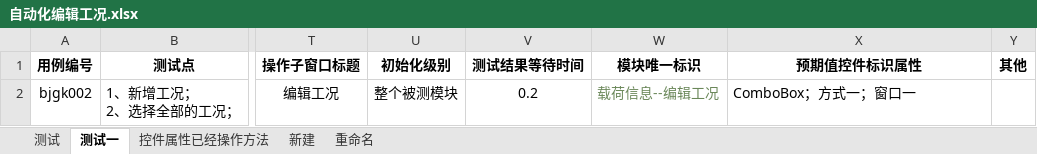
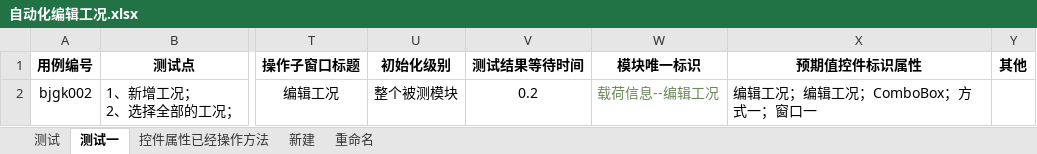
Before and after one commit to hejian5621/Aerobook, an Excel workbook: src/testCase/c_useCase_file/Aerocheck/载荷信息/自动化编辑工况.xlsx, sheet 测试一, drawn as a sheet; only a part is shown, gaps mark what is left out; values as stored, in another font and other column widths than the file's, no borders; the diff names each change by its address in the sheet, - before the commit and + after, or states it on an @@ line.

```diff
--- a/src/testCase/c_useCase_file/Aerocheck/载荷信息/自动化编辑工况.xlsx (sheet 测试一)
+++ b/src/testCase/c_useCase_file/Aerocheck/载荷信息/自动化编辑工况.xlsx (sheet 测试一)
-X2 (预期值控件标识属性): ComboBox；方式一；窗口一
+X2 (预期值控件标识属性): 编辑工况；编辑工况；ComboBox；方式一；窗口一
```
Also changed, not shown: src/testCase/c_useCase_file/Aerocheck/initialize/自动化测试用例模板.xlsx, src/testCase/c_useCase_file/Aerocheck/尺寸信息/自动化1D单元尺寸定义.xlsx, 22 other files.
